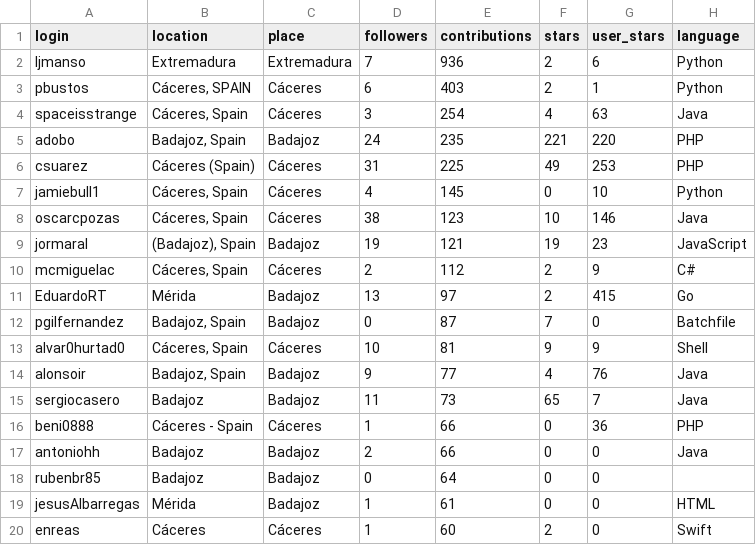
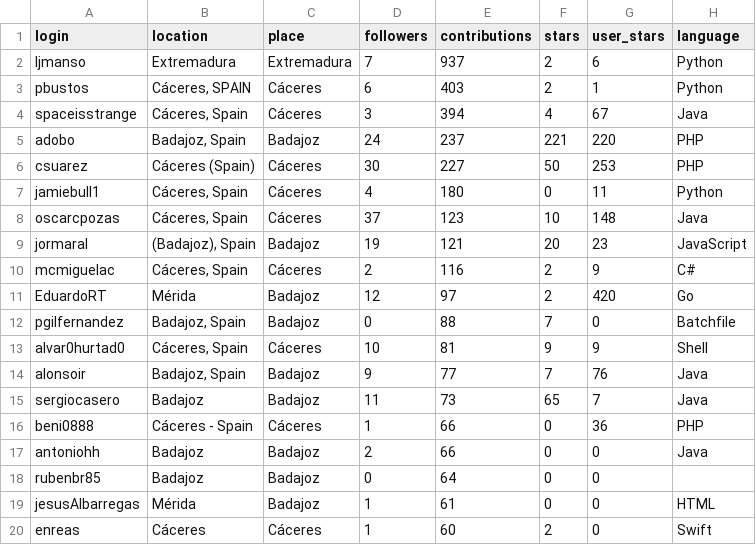
Before and after one commit to JJ/top-github-users-data, a CSV file: data/processed/aggregated-top-Extremadura.csv, drawn as a sheet; only a part is shown; the diff covers the shown part only.

```diff
--- a/data/processed/aggregated-top-Extremadura.csv
+++ b/data/processed/aggregated-top-Extremadura.csv
@@ -1,15 +1,15 @@
 login; location; place; followers; contributions; stars; user_stars; language
-ljmanso;Extremadura;Extremadura;7;936;2;6;Python
+ljmanso;Extremadura;Extremadura;7;937;2;6;Python
 pbustos;Cáceres, SPAIN;Cáceres;6;403;2;1;Python
-spaceisstrange;Cáceres, Spain;Cáceres;3;254;4;63;Java
-adobo;Badajoz, Spain;Badajoz;24;235;221;220;PHP
-csuarez;Cáceres (Spain);Cáceres;31;225;49;253;PHP
-jamiebull1;Cáceres, Spain;Cáceres;4;145;0;10;Python
-oscarcpozas;Cáceres, Spain;Cáceres;38;123;10;146;Java
-jormaral;(Badajoz), Spain;Badajoz;19;121;19;23;JavaScript
-mcmiguelac;Cáceres, Spain;Cáceres;2;112;2;9;C#
-EduardoRT;Mérida;Badajoz;13;97;2;415;Go
-pgilfernandez;Badajoz, Spain;Badajoz;0;87;7;0;Batchfile
+spaceisstrange;Cáceres, Spain;Cáceres;3;394;4;67;Java
+adobo;Badajoz, Spain;Badajoz;24;237;221;220;PHP
+csuarez;Cáceres (Spain);Cáceres;30;227;50;253;PHP
+jamiebull1;Cáceres, Spain;Cáceres;4;180;0;11;Python
+oscarcpozas;Cáceres, Spain;Cáceres;37;123;10;148;Java
+jormaral;(Badajoz), Spain;Badajoz;19;121;20;23;JavaScript
+mcmiguelac;Cáceres, Spain;Cáceres;2;116;2;9;C#
+EduardoRT;Mérida;Badajoz;12;97;2;420;Go
+pgilfernandez;Badajoz, Spain;Badajoz;0;88;7;0;Batchfile
 alvar0hurtad0;Cáceres, Spain;Cáceres;10;81;9;9;Shell
-alonsoir;Badajoz, Spain;Badajoz;9;77;4;76;Java
+alonsoir;Badajoz, Spain;Badajoz;9;77;7;76;Java
 sergiocasero;Badajoz;Badajoz;11;73;65;7;Java
```
Also changed, not shown: 6 added rows, 7 removed rows, 15 moved rows and 1 edited cell elsewhere in this file, data/processed/aggregated-top-Catalunya.csv, data/processed/aggregated-top-Euskadi.csv, 17 other files.
